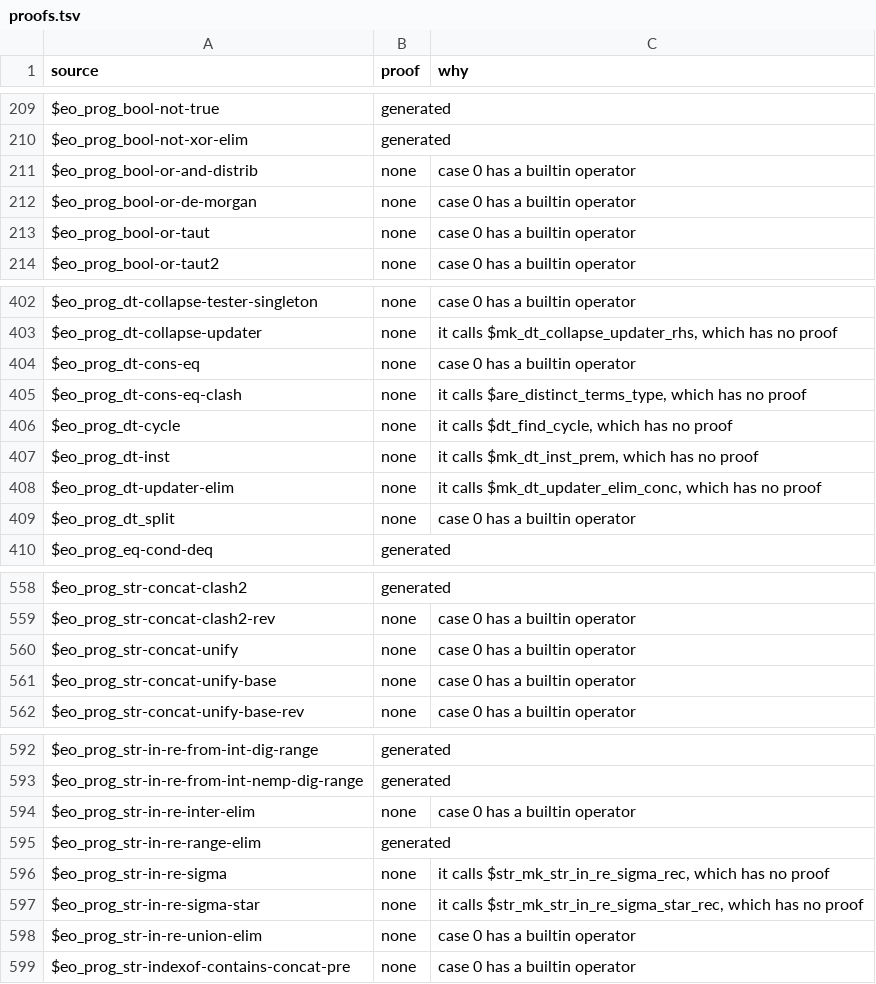
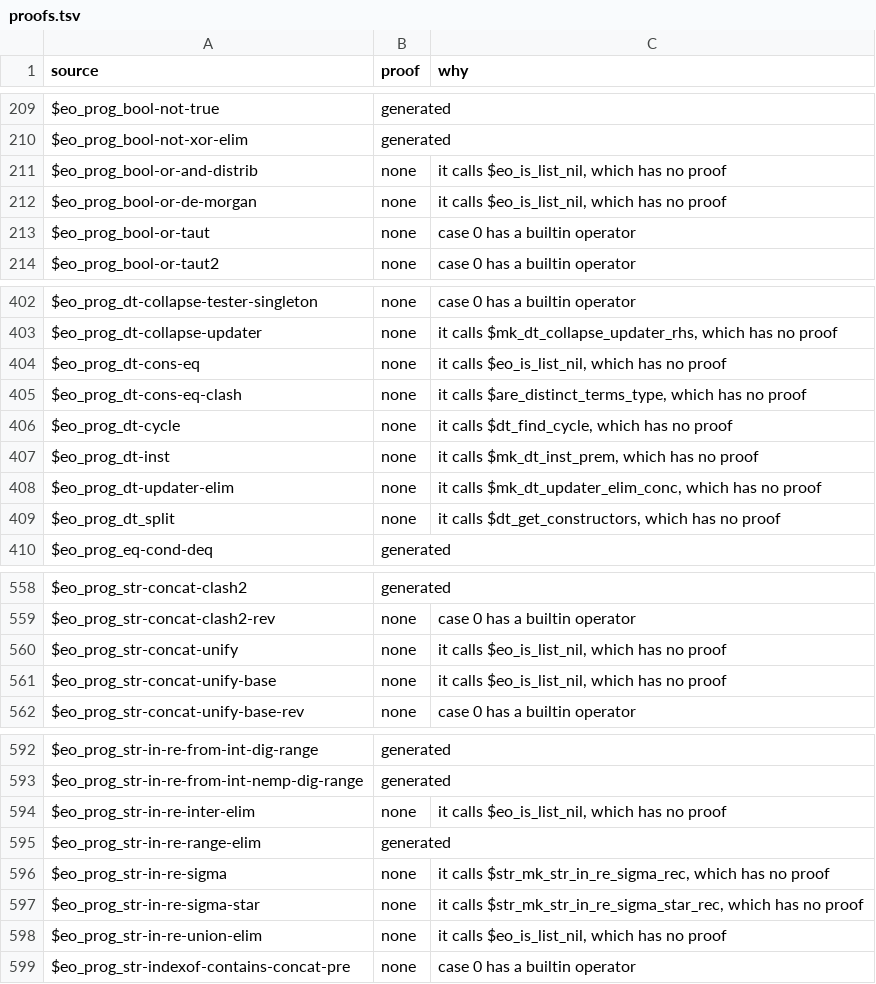
Before and after one commit to daniel-larraz/pathos, a TSV file: generated/cpc-checker/proofs.tsv, drawn as a sheet; only a part is shown, gaps mark what is left out; the diff covers the shown part only.

```diff
--- a/generated/cpc-checker/proofs.tsv
+++ b/generated/cpc-checker/proofs.tsv
@@ -210,4 +210,4 @@ $eo_prog_bool-not-true	generated
 $eo_prog_bool-not-xor-elim	generated	
-$eo_prog_bool-or-and-distrib	none	case 0 has a builtin operator
-$eo_prog_bool-or-de-morgan	none	case 0 has a builtin operator
+$eo_prog_bool-or-and-distrib	none	it calls $eo_is_list_nil, which has no proof
+$eo_prog_bool-or-de-morgan	none	it calls $eo_is_list_nil, which has no proof
 $eo_prog_bool-or-taut	none	case 0 has a builtin operator
@@ -403,3 +403,3 @@ $eo_prog_dt-collapse-tester-singleton	none	case 0 has a builtin operator
 $eo_prog_dt-collapse-updater	none	it calls $mk_dt_collapse_updater_rhs, which has no proof
-$eo_prog_dt-cons-eq	none	case 0 has a builtin operator
+$eo_prog_dt-cons-eq	none	it calls $eo_is_list_nil, which has no proof
 $eo_prog_dt-cons-eq-clash	none	it calls $are_distinct_terms_type, which has no proof
@@ -408,3 +408,3 @@ $eo_prog_dt-inst	none	it calls $mk_dt_inst_prem, which has no proof
 $eo_prog_dt-updater-elim	none	it calls $mk_dt_updater_elim_conc, which has no proof
-$eo_prog_dt_split	none	case 0 has a builtin operator
+$eo_prog_dt_split	none	it calls $dt_get_constructors, which has no proof
 $eo_prog_eq-cond-deq	generated	
@@ -559,4 +559,4 @@ $eo_prog_str-concat-clash2	generated
 $eo_prog_str-concat-clash2-rev	none	case 0 has a builtin operator
-$eo_prog_str-concat-unify	none	case 0 has a builtin operator
-$eo_prog_str-concat-unify-base	none	case 0 has a builtin operator
+$eo_prog_str-concat-unify	none	it calls $eo_is_list_nil, which has no proof
+$eo_prog_str-concat-unify-base	none	it calls $eo_is_list_nil, which has no proof
 $eo_prog_str-concat-unify-base-rev	none	case 0 has a builtin operator
@@ -593,3 +593,3 @@ $eo_prog_str-in-re-from-int-dig-range	generated
 $eo_prog_str-in-re-from-int-nemp-dig-range	generated	
-$eo_prog_str-in-re-inter-elim	none	case 0 has a builtin operator
+$eo_prog_str-in-re-inter-elim	none	it calls $eo_is_list_nil, which has no proof
 $eo_prog_str-in-re-range-elim	generated	
@@ -597,3 +597,3 @@ $eo_prog_str-in-re-sigma	none	it calls $str_mk_str_in_re_sigma_rec, which has no
 $eo_prog_str-in-re-sigma-star	none	it calls $str_mk_str_in_re_sigma_star_rec, which has no proof
-$eo_prog_str-in-re-union-elim	none	case 0 has a builtin operator
+$eo_prog_str-in-re-union-elim	none	it calls $eo_is_list_nil, which has no proof
 $eo_prog_str-indexof-contains-concat-pre	none	case 0 has a builtin operator
```
Also changed, not shown: 17 edited cells elsewhere in this file, 7 other files.
